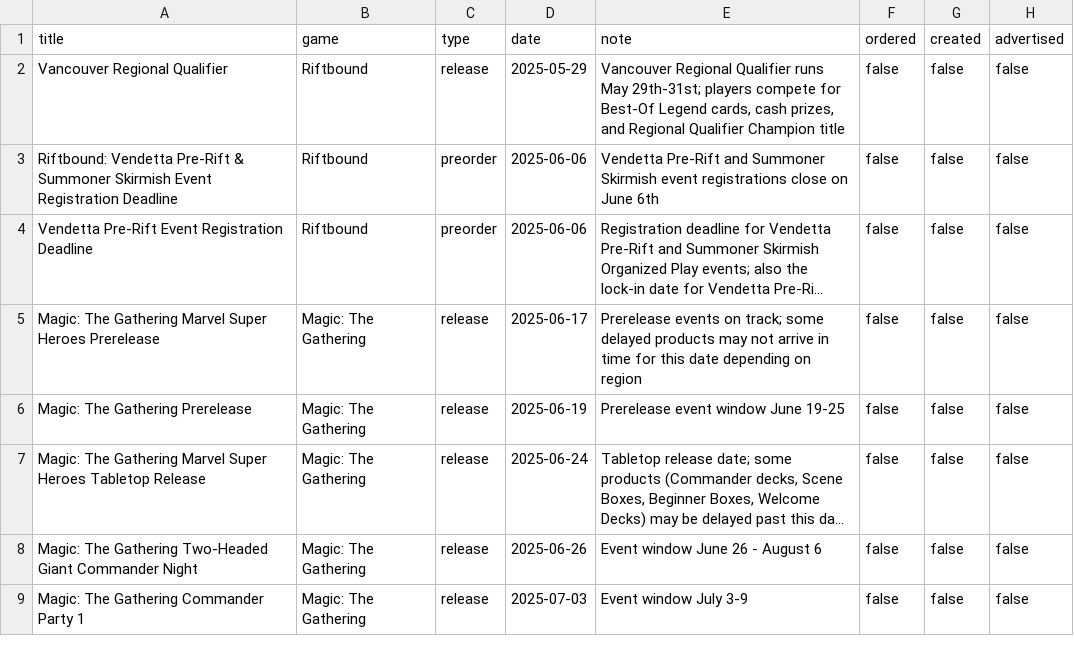
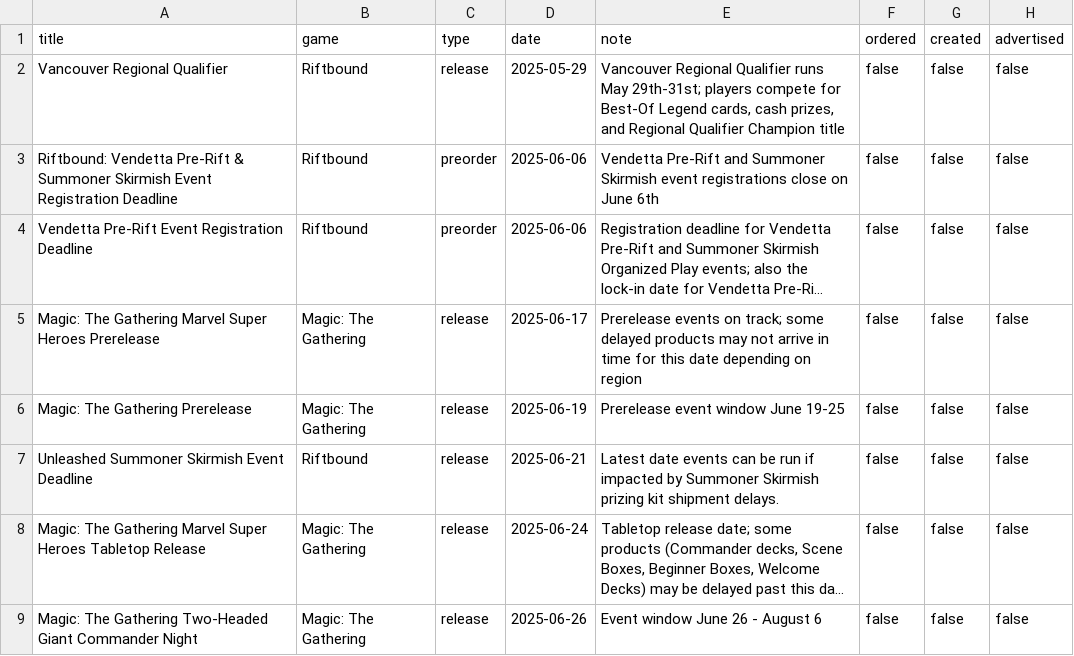
Before and after one commit to ludoquist-maker/tcg-tracker, a CSV file: data.csv, drawn as a sheet; only a part is shown; the shorter side is filled out with more unchanged rows; long unchanged cells end in …; the diff names each change by its address in the sheet, - before the commit and + after, or states it on an @@ line.

Commit message:
Auto-update: success_1_events_added

```diff
--- a/data.csv
+++ b/data.csv
+row 7: Unleashed Summoner Skirmish Event Deadline | Riftbound | release | 2025-06-21 | Latest date events can be run if impacted by Summoner Skirmish prizing kit shipment delays. | false | false | false
```
